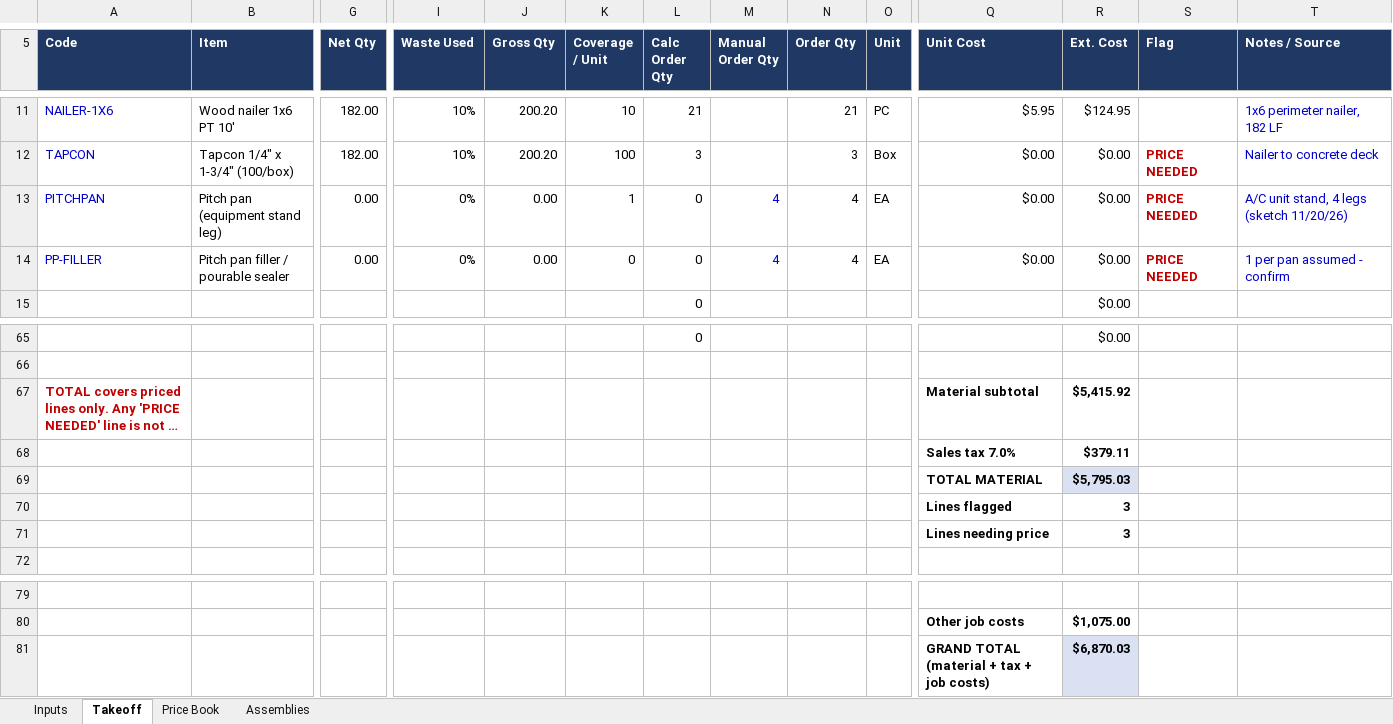
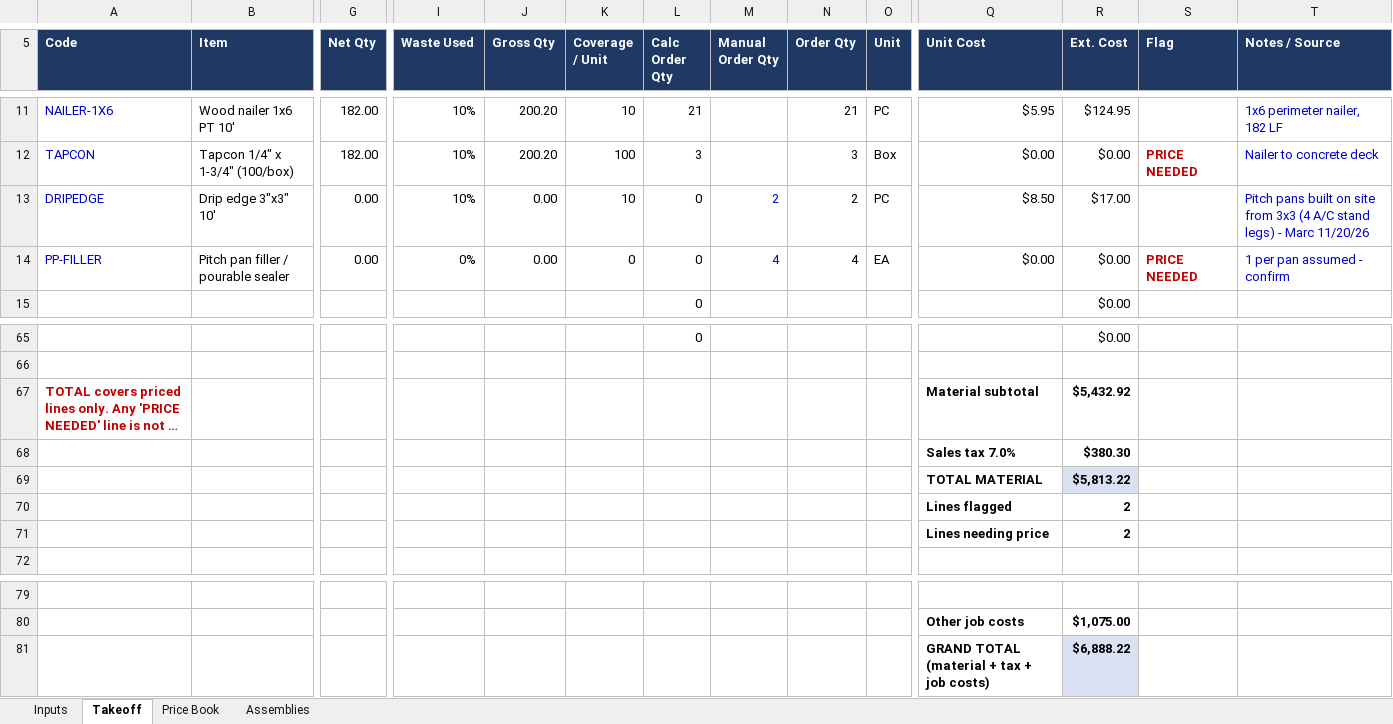
Before and after one commit to mromerocontracting-pixel/Alfred, an Excel workbook: takeoffs/xlsx/2026-11-20_9795_SW_170th_St_BUR_Takeoff_Rev0.xlsx, sheet Takeoff, drawn as a sheet; only a part is shown, gaps mark what is left out; long unchanged cells end in …; values as stored, in another font and other column widths than the file's, no borders; conditional formats not drawn; removed rows and columns are numbered as before the commit, all else as after; rows hold the shown columns only; the diff names each change by its address in the sheet, - before the commit and + after, or states it on an @@ line.

```diff
--- a/takeoffs/xlsx/2026-11-20_9795_SW_170th_St_BUR_Takeoff_Rev0.xlsx (sheet Takeoff)
+++ b/takeoffs/xlsx/2026-11-20_9795_SW_170th_St_BUR_Takeoff_Rev0.xlsx (sheet Takeoff)
-row 13: PITCHPAN | Pitch pan (equipment stand leg) | 0.00 | 0% | 0.00 | 1 | 0 | 4 | 4 | EA | $0.00 | $0.00 | PRICE NEEDED | A/C unit stand, 4 legs (sketch 11/20/26)
+row 13: DRIPEDGE | Drip edge 3"x3" 10' | 0.00 | 10% | 0.00 | 10 | 0 | 2 | 2 | PC | $8.50 | $17.00 |  | Pitch pans built on site from 3x3 (4 A/C stand legs) - Marc 11/20/26
-R67 (Ext. Cost): $5,415.92
+R67 (Ext. Cost): $5,432.92
-R68 (Ext. Cost): $379.11
+R68 (Ext. Cost): $380.30
-R69 (Ext. Cost): $5,795.03
+R69 (Ext. Cost): $5,813.22
-R70:R71 (Ext. Cost): 3
+R70:R71 (Ext. Cost): 2
-R81 (Ext. Cost): $6,870.03
+R81 (Ext. Cost): $6,888.22
```
Also changed, not shown: 1 other file.
